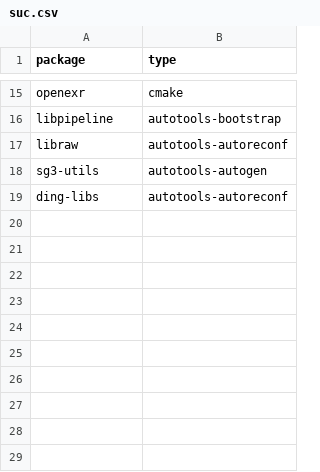
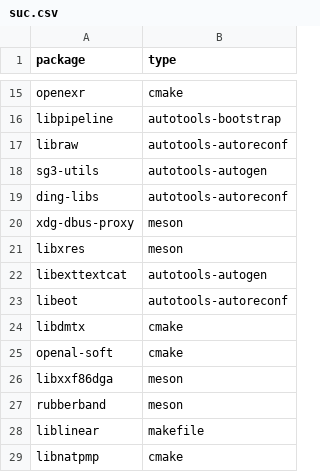
Before and after one commit to Dmr429-hot/graduation-ci-lab, a CSV file: results/suc.csv, drawn as a sheet; only a part is shown, gaps mark what is left out.

Commit message:
results-4

```diff
--- a/results/suc.csv
+++ b/results/suc.csv
@@ -19 +19,11 @@ sg3-utils,autotools-autogen
 ding-libs,autotools-autoreconf
+xdg-dbus-proxy,meson
+libxres,meson
+libexttextcat,autotools-autogen
+libeot,autotools-autoreconf
+libdmtx,cmake
+openal-soft,cmake
+libxxf86dga,meson
+rubberband,meson
+liblinear,makefile
+libnatpmp,cmake
```
Also changed, not shown: data/packages.csv, 1 other file.
